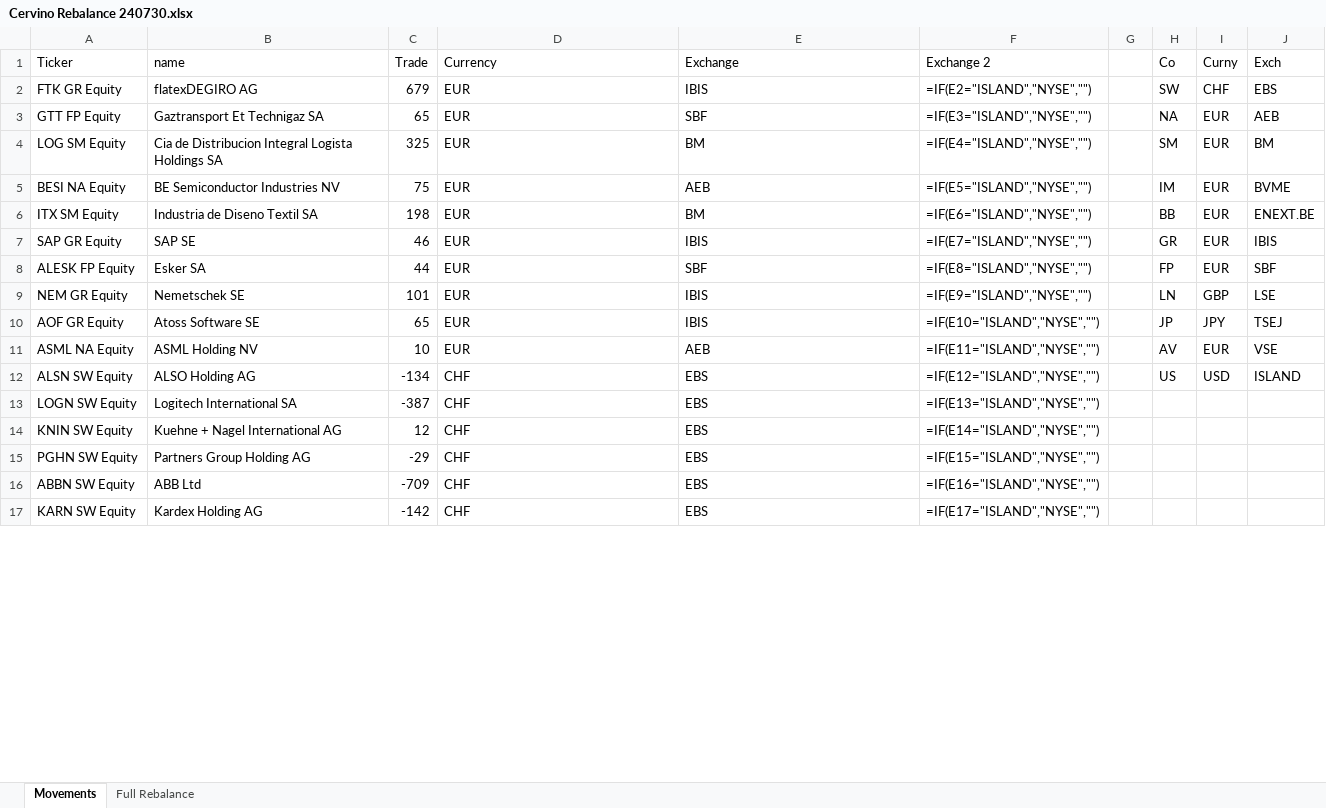
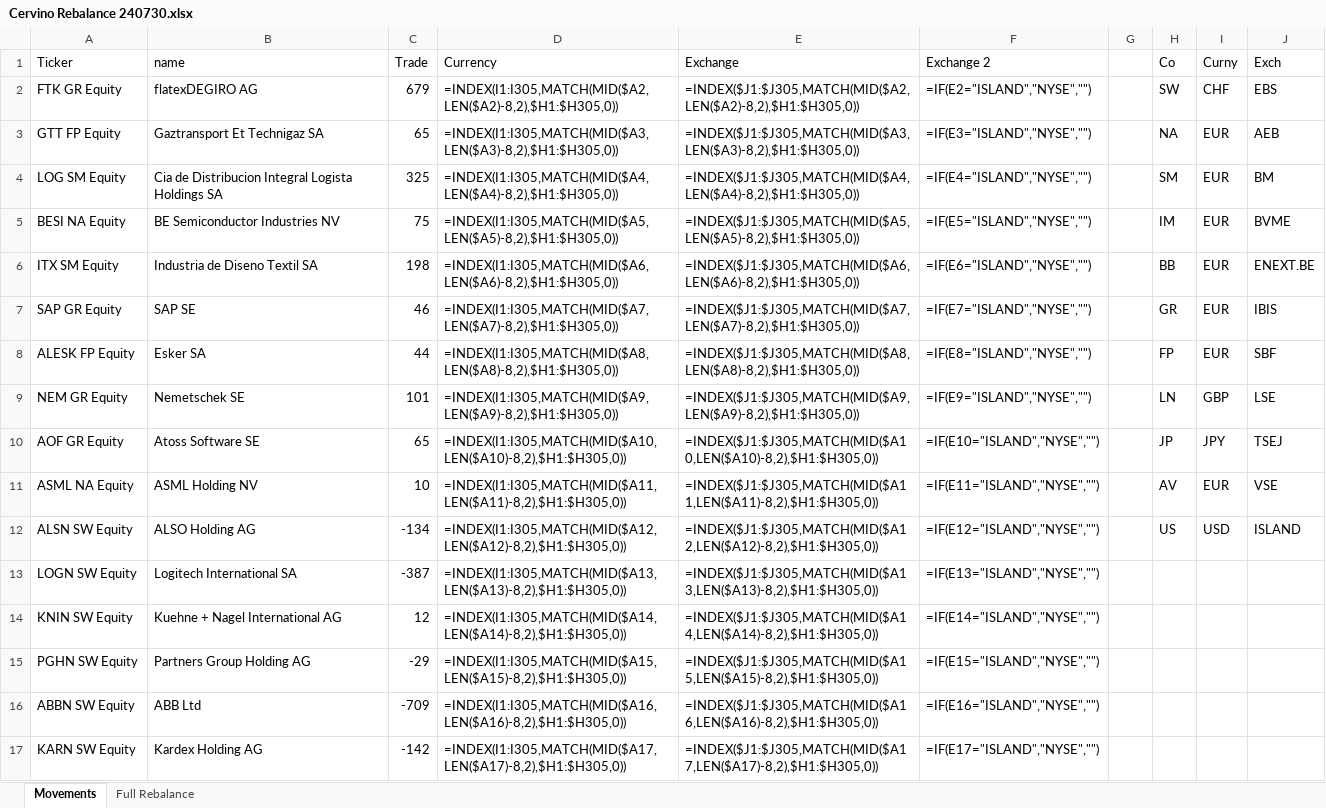
Before and after one commit to Saldubatech/ibk-automation, an Excel workbook: data/rotations/2024/July/Cervino Rebalance 240730.xlsx, sheet Movements, drawn as a sheet; only a part is shown; values as stored, in another font and other column widths than the file's, no borders; formulas without a stored value are shown as written; conditional formats not drawn; the diff covers the shown part only; the diff names each change by its address in the sheet, - before the commit and + after, or states it on an @@ line.

```diff
--- a/data/rotations/2024/July/Cervino Rebalance 240730.xlsx (sheet Movements)
+++ b/data/rotations/2024/July/Cervino Rebalance 240730.xlsx (sheet Movements)
-D2 (Currency): EUR
+D2 (Currency): =INDEX(I1:I305,MATCH(MID($A2,LEN($A2)-8,2),$H1:$H305,0))
-E2 (Exchange): IBIS
+E2 (Exchange): =INDEX($J1:$J305,MATCH(MID($A2,LEN($A2)-8,2),$H1:$H305,0))
-D3 (Currency): EUR
+D3 (Currency): =INDEX(I1:I305,MATCH(MID($A3,LEN($A3)-8,2),$H1:$H305,0))
-E3 (Exchange): SBF
+E3 (Exchange): =INDEX($J1:$J305,MATCH(MID($A3,LEN($A3)-8,2),$H1:$H305,0))
-D4 (Currency): EUR
+D4 (Currency): =INDEX(I1:I305,MATCH(MID($A4,LEN($A4)-8,2),$H1:$H305,0))
-E4 (Exchange): BM
+E4 (Exchange): =INDEX($J1:$J305,MATCH(MID($A4,LEN($A4)-8,2),$H1:$H305,0))
-D5 (Currency): EUR
+D5 (Currency): =INDEX(I1:I305,MATCH(MID($A5,LEN($A5)-8,2),$H1:$H305,0))
-E5 (Exchange): AEB
+E5 (Exchange): =INDEX($J1:$J305,MATCH(MID($A5,LEN($A5)-8,2),$H1:$H305,0))
-D6 (Currency): EUR
+D6 (Currency): =INDEX(I1:I305,MATCH(MID($A6,LEN($A6)-8,2),$H1:$H305,0))
-E6 (Exchange): BM
+E6 (Exchange): =INDEX($J1:$J305,MATCH(MID($A6,LEN($A6)-8,2),$H1:$H305,0))
-D7 (Currency): EUR
+D7 (Currency): =INDEX(I1:I305,MATCH(MID($A7,LEN($A7)-8,2),$H1:$H305,0))
-E7 (Exchange): IBIS
+E7 (Exchange): =INDEX($J1:$J305,MATCH(MID($A7,LEN($A7)-8,2),$H1:$H305,0))
-D8 (Currency): EUR
+D8 (Currency): =INDEX(I1:I305,MATCH(MID($A8,LEN($A8)-8,2),$H1:$H305,0))
-E8 (Exchange): SBF
+E8 (Exchange): =INDEX($J1:$J305,MATCH(MID($A8,LEN($A8)-8,2),$H1:$H305,0))
-D9 (Currency): EUR
+D9 (Currency): =INDEX(I1:I305,MATCH(MID($A9,LEN($A9)-8,2),$H1:$H305,0))
-E9 (Exchange): IBIS
+E9 (Exchange): =INDEX($J1:$J305,MATCH(MID($A9,LEN($A9)-8,2),$H1:$H305,0))
-D10 (Currency): EUR
+D10 (Currency): =INDEX(I1:I305,MATCH(MID($A10,LEN($A10)-8,2),$H1:$H305,0))
-E10 (Exchange): IBIS
+E10 (Exchange): =INDEX($J1:$J305,MATCH(MID($A10,LEN($A10)-8,2),$H1:$H305,0))
-D11 (Currency): EUR
+D11 (Currency): =INDEX(I1:I305,MATCH(MID($A11,LEN($A11)-8,2),$H1:$H305,0))
-E11 (Exchange): AEB
+E11 (Exchange): =INDEX($J1:$J305,MATCH(MID($A11,LEN($A11)-8,2),$H1:$H305,0))
-D12 (Currency): CHF
+D12 (Currency): =INDEX(I1:I305,MATCH(MID($A12,LEN($A12)-8,2),$H1:$H305,0))
-E12 (Exchange): EBS
+E12 (Exchange): =INDEX($J1:$J305,MATCH(MID($A12,LEN($A12)-8,2),$H1:$H305,0))
-D13 (Currency): CHF
+D13 (Currency): =INDEX(I1:I305,MATCH(MID($A13,LEN($A13)-8,2),$H1:$H305,0))
-E13 (Exchange): EBS
+E13 (Exchange): =INDEX($J1:$J305,MATCH(MID($A13,LEN($A13)-8,2),$H1:$H305,0))
-D14 (Currency): CHF
+D14 (Currency): =INDEX(I1:I305,MATCH(MID($A14,LEN($A14)-8,2),$H1:$H305,0))
-E14 (Exchange): EBS
+E14 (Exchange): =INDEX($J1:$J305,MATCH(MID($A14,LEN($A14)-8,2),$H1:$H305,0))
-D15 (Currency): CHF
+D15 (Currency): =INDEX(I1:I305,MATCH(MID($A15,LEN($A15)-8,2),$H1:$H305,0))
-E15 (Exchange): EBS
+E15 (Exchange): =INDEX($J1:$J305,MATCH(MID($A15,LEN($A15)-8,2),$H1:$H305,0))
-D16 (Currency): CHF
+D16 (Currency): =INDEX(I1:I305,MATCH(MID($A16,LEN($A16)-8,2),$H1:$H305,0))
-E16 (Exchange): EBS
+E16 (Exchange): =INDEX($J1:$J305,MATCH(MID($A16,LEN($A16)-8,2),$H1:$H305,0))
-D17 (Currency): CHF
+D17 (Currency): =INDEX(I1:I305,MATCH(MID($A17,LEN($A17)-8,2),$H1:$H305,0))
-E17 (Exchange): EBS
+E17 (Exchange): =INDEX($J1:$J305,MATCH(MID($A17,LEN($A17)-8,2),$H1:$H305,0))
```
Also changed, not shown: 227 edited cells elsewhere in this sheet, sheet Full Rebalance, data/rotations/2024/July/Cervino 240704 Inicial.xlsx, 12 other files.
